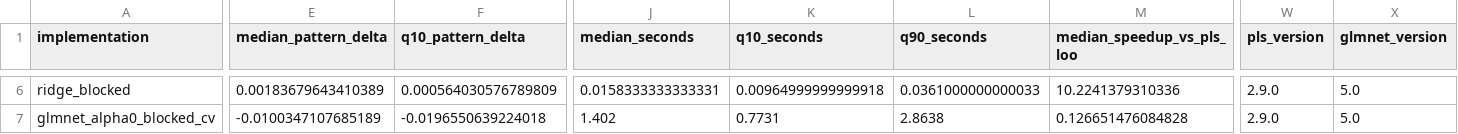
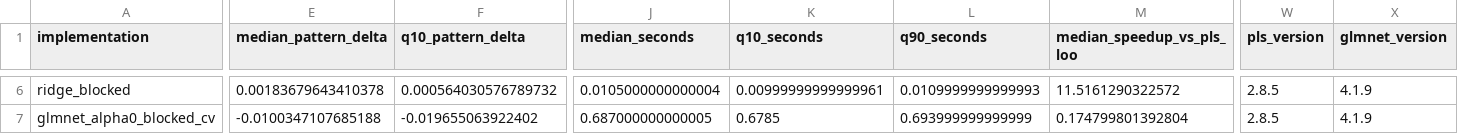
Before and after one commit to bbuchsbaum/rMVPA, a CSV file: inst/extdata/feature_rsa_ridge_accuracy_results.csv, drawn as a sheet; only a part is shown, gaps mark what is left out; the diff covers the shown part only; the diff names each change by its address in the sheet, - before the commit and + after, or states it on an @@ line.

```diff
--- a/inst/extdata/feature_rsa_ridge_accuracy_results.csv
+++ b/inst/extdata/feature_rsa_ridge_accuracy_results.csv
-E6 (median_pattern_delta): 0.00183679643410389
+E6 (median_pattern_delta): 0.00183679643410378
-F6 (q10_pattern_delta): 0.000564030576789809
+F6 (q10_pattern_delta): 0.000564030576789732
-J6 (median_seconds): 0.0158333333333331
+J6 (median_seconds): 0.0105000000000004
-K6 (q10_seconds): 0.00964999999999918
+K6 (q10_seconds): 0.00999999999999961
-L6 (q90_seconds): 0.0361000000000033
+L6 (q90_seconds): 0.0109999999999993
-M6 (median_speedup_vs_pls_loo): 10.2241379310336
+M6 (median_speedup_vs_pls_loo): 11.5161290322572
-W6:W7 (pls_version): 2.9.0
+W6:W7 (pls_version): 2.8.5
-X6:X7 (glmnet_version): 5.0
+X6:X7 (glmnet_version): 4.1.9
-E7 (median_pattern_delta): -0.0100347107685189
+E7 (median_pattern_delta): -0.0100347107685188
-F7 (q10_pattern_delta): -0.0196550639224018
+F7 (q10_pattern_delta): -0.019655063922402
-J7 (median_seconds): 1.402
+J7 (median_seconds): 0.687000000000005
-K7 (q10_seconds): 0.7731
+K7 (q10_seconds): 0.6785
-L7 (q90_seconds): 2.8638
+L7 (q90_seconds): 0.693999999999999
-M7 (median_speedup_vs_pls_loo): 0.126651476084828
+M7 (median_speedup_vs_pls_loo): 0.174799801392804
```
Also changed, not shown: 56 edited cells elsewhere in this file, 16 other files.
